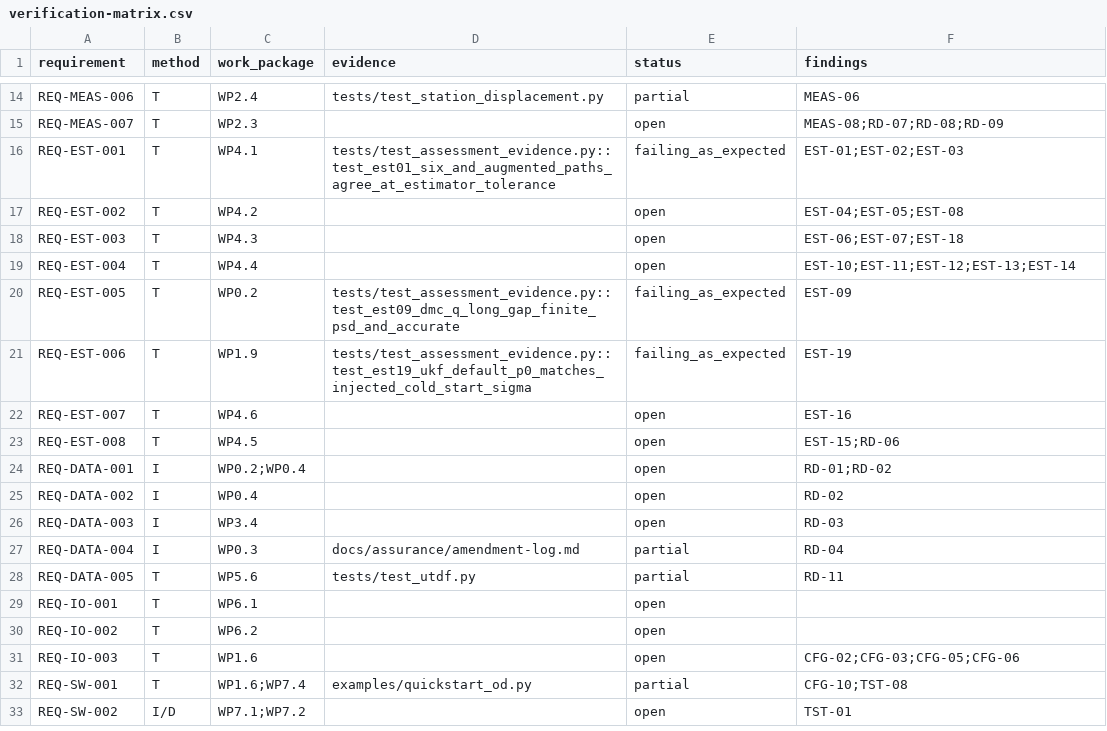
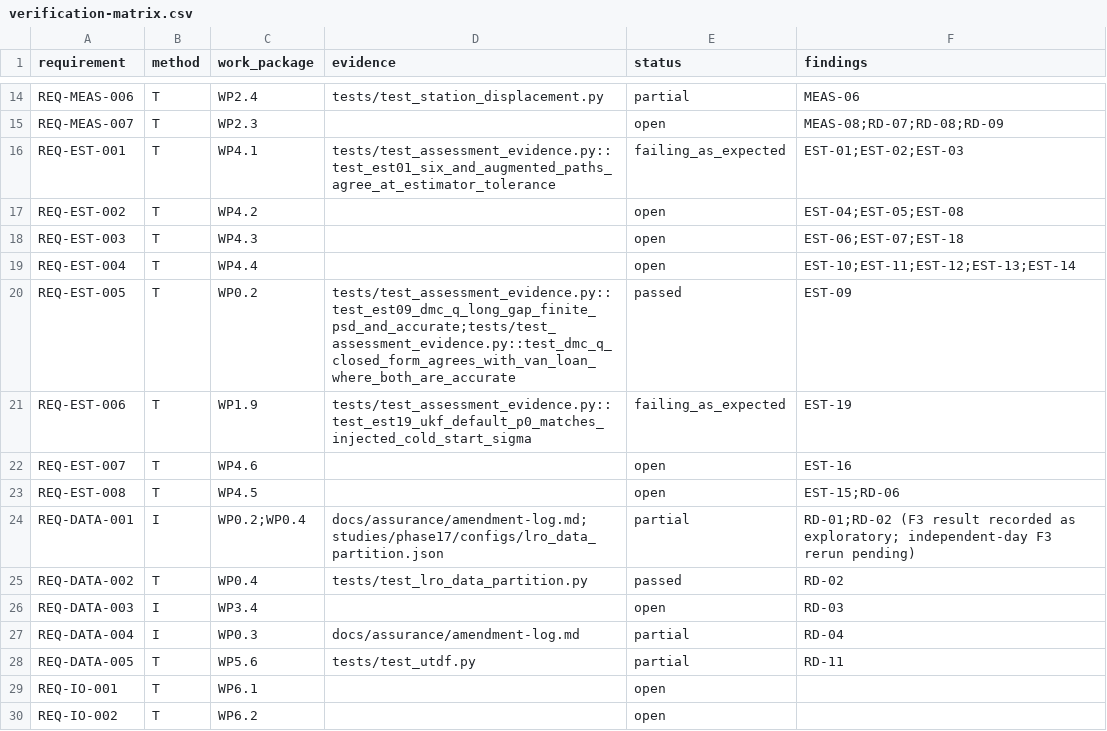
Before and after one commit to halici21/lunar-orbit-determination, a CSV file: docs/assurance/verification-matrix.csv, drawn as a sheet; only a part is shown, gaps mark what is left out; the shorter side is filled out with more unchanged rows.

```diff
--- a/docs/assurance/verification-matrix.csv
+++ b/docs/assurance/verification-matrix.csv
@@ -19,3 +19,3 @@ REQ-EST-003,T,WP4.3,,open,EST-06;EST-07;EST-18
 REQ-EST-004,T,WP4.4,,open,EST-10;EST-11;EST-12;EST-13;EST-14
-REQ-EST-005,T,WP0.2,tests/test_assessment_evidence.py::test_est09_dmc_q_long_gap_finite_psd_and_accurate,failing_as_expected,EST-09
+REQ-EST-005,T,WP0.2,tests/test_assessment_evidence.py::test_est09_dmc_q_long_gap_finite_psd_and_accurate;tests/test_assessment_evidence.py::test_dmc_q_closed_form_agrees_with_van_loan_where_both_are_accurate,passed,EST-09
 REQ-EST-006,T,WP1.9,tests/test_assessment_evidence.py::test_est19_ukf_default_p0_matches_injected_cold_start_sigma,failing_as_expected,EST-19
@@ -23,4 +23,4 @@ REQ-EST-007,T,WP4.6,,open,EST-16
 REQ-EST-008,T,WP4.5,,open,EST-15;RD-06
-REQ-DATA-001,I,WP0.2;WP0.4,,open,RD-01;RD-02
-REQ-DATA-002,I,WP0.4,,open,RD-02
+REQ-DATA-001,I,WP0.2;WP0.4,docs/assurance/amendment-log.md;studies/phase17/configs/lro_data_partition.json,partial,RD-01;RD-02 (F3 result recorded as exploratory; independent-day F3 rerun pending)
+REQ-DATA-002,T,WP0.4,tests/test_lro_data_partition.py,passed,RD-02
 REQ-DATA-003,I,WP3.4,,open,RD-03
```
Also changed, not shown: 10 other files.
